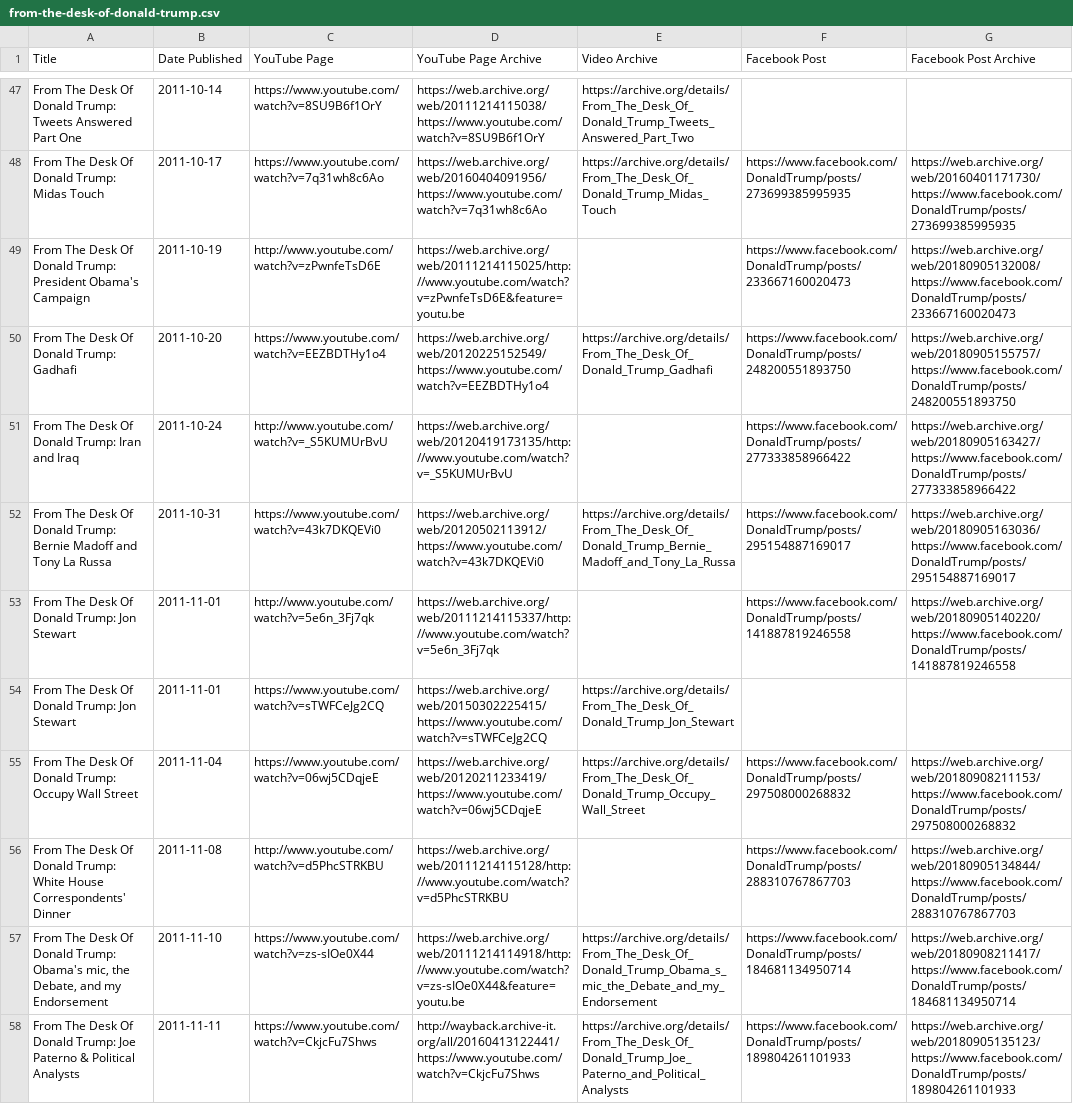
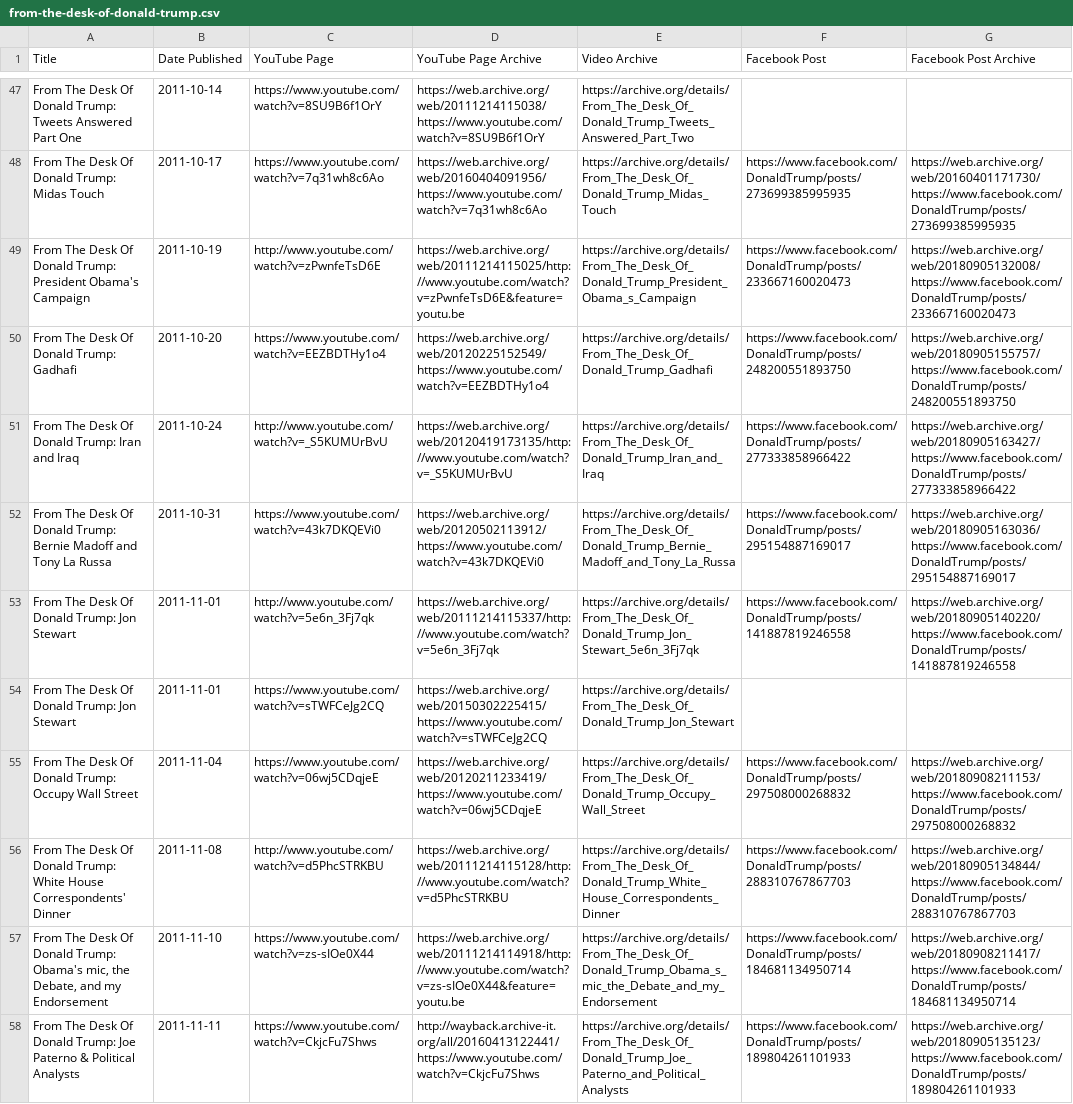
Before and after one commit to VerifiedJoseph/data.verifiedjoseph.com, a CSV file: from-the-desk-of-donald-trump.csv, drawn as a sheet; only a part is shown, gaps mark what is left out; the diff covers the shown part only.

Commit message:
Add video archive links for 15 videos

```diff
--- a/from-the-desk-of-donald-trump.csv
+++ b/from-the-desk-of-donald-trump.csv
@@ -48,10 +48,10 @@ From The Desk Of Donald Trump: Tweets Answered Part One,2011-10-14,https://www.y
 From The Desk Of Donald Trump: Midas Touch,2011-10-17,https://www.youtube.com/watch?v=7q31wh8c6Ao,https://web.archive.org/web/20160404091956/https://www.youtube.com/watch?v=7q31wh8c6Ao,https://archive.org/details/From_The_Desk_Of_Donald_Trump_Midas_Touch,https://www.facebook.com/DonaldTrump/posts/273699385995935,https://web.archive.org/web/20160401171730/https://www.facebook.com/DonaldTrump/posts/273699385995935
-From The Desk Of Donald Trump: President Obama's Campaign,2011-10-19,http://www.youtube.com/watch?v=zPwnfeTsD6E,https://web.archive.org/web/20111214115025/http://www.youtube.com/watch?v=zPwnfeTsD6E&feature=youtu.be,,https://www.facebook.com/DonaldTrump/posts/233667160020473,https://web.archive.org/web/20180905132008/https://www.facebook.com/DonaldTrump/posts/233667160020473
+From The Desk Of Donald Trump: President Obama's Campaign,2011-10-19,http://www.youtube.com/watch?v=zPwnfeTsD6E,https://web.archive.org/web/20111214115025/http://www.youtube.com/watch?v=zPwnfeTsD6E&feature=youtu.be,https://archive.org/details/From_The_Desk_Of_Donald_Trump_President_Obama_s_Campaign,https://www.facebook.com/DonaldTrump/posts/233667160020473,https://web.archive.org/web/20180905132008/https://www.facebook.com/DonaldTrump/posts/233667160020473
 From The Desk Of Donald Trump: Gadhafi,2011-10-20,https://www.youtube.com/watch?v=EEZBDTHy1o4,https://web.archive.org/web/20120225152549/https://www.youtube.com/watch?v=EEZBDTHy1o4,https://archive.org/details/From_The_Desk_Of_Donald_Trump_Gadhafi,https://www.facebook.com/DonaldTrump/posts/248200551893750,https://web.archive.org/web/20180905155757/https://www.facebook.com/DonaldTrump/posts/248200551893750
-From The Desk Of Donald Trump: Iran and Iraq,2011-10-24,http://www.youtube.com/watch?v=_S5KUMUrBvU,https://web.archive.org/web/20120419173135/http://www.youtube.com/watch?v=_S5KUMUrBvU,,https://www.facebook.com/DonaldTrump/posts/277333858966422,https://web.archive.org/web/20180905163427/https://www.facebook.com/DonaldTrump/posts/277333858966422
+From The Desk Of Donald Trump: Iran and Iraq,2011-10-24,http://www.youtube.com/watch?v=_S5KUMUrBvU,https://web.archive.org/web/20120419173135/http://www.youtube.com/watch?v=_S5KUMUrBvU,https://archive.org/details/From_The_Desk_Of_Donald_Trump_Iran_and_Iraq,https://www.facebook.com/DonaldTrump/posts/277333858966422,https://web.archive.org/web/20180905163427/https://www.facebook.com/DonaldTrump/posts/277333858966422
 From The Desk Of Donald Trump: Bernie Madoff and Tony La Russa,2011-10-31,https://www.youtube.com/watch?v=43k7DKQEVi0,https://web.archive.org/web/20120502113912/https://www.youtube.com/watch?v=43k7DKQEVi0,https://archive.org/details/From_The_Desk_Of_Donald_Trump_Bernie_Madoff_and_Tony_La_Russa,https://www.facebook.com/DonaldTrump/posts/295154887169017,https://web.archive.org/web/20180905163036/https://www.facebook.com/DonaldTrump/posts/295154887169017
-From The Desk Of Donald Trump: Jon Stewart,2011-11-01,http://www.youtube.com/watch?v=5e6n_3Fj7qk,https://web.archive.org/web/20111214115337/http://www.youtube.com/watch?v=5e6n_3Fj7qk,,https://www.facebook.com/DonaldTrump/posts/141887819246558,https://web.archive.org/web/20180905140220/https://www.facebook.com/DonaldTrump/posts/141887819246558
+From The Desk Of Donald Trump: Jon Stewart,2011-11-01,http://www.youtube.com/watch?v=5e6n_3Fj7qk,https://web.archive.org/web/20111214115337/http://www.youtube.com/watch?v=5e6n_3Fj7qk,https://archive.org/details/From_The_Desk_Of_Donald_Trump_Jon_Stewart_5e6n_3Fj7qk,https://www.facebook.com/DonaldTrump/posts/141887819246558,https://web.archive.org/web/20180905140220/https://www.facebook.com/DonaldTrump/posts/141887819246558
 From The Desk Of Donald Trump: Jon Stewart,2011-11-01,https://www.youtube.com/watch?v=sTWFCeJg2CQ,https://web.archive.org/web/20150302225415/https://www.youtube.com/watch?v=sTWFCeJg2CQ,https://archive.org/details/From_The_Desk_Of_Donald_Trump_Jon_Stewart,,
 From The Desk Of Donald Trump: Occupy Wall Street,2011-11-04,https://www.youtube.com/watch?v=06wj5CDqjeE,https://web.archive.org/web/20120211233419/https://www.youtube.com/watch?v=06wj5CDqjeE,https://archive.org/details/From_The_Desk_Of_Donald_Trump_Occupy_Wall_Street,https://www.facebook.com/DonaldTrump/posts/297508000268832,https://web.archive.org/web/20180908211153/https://www.facebook.com/DonaldTrump/posts/297508000268832
-From The Desk Of Donald Trump: White House Correspondents' Dinner ,2011-11-08,http://www.youtube.com/watch?v=d5PhcSTRKBU,https://web.archive.org/web/20111214115128/http://www.youtube.com/watch?v=d5PhcSTRKBU,,https://www.facebook.com/DonaldTrump/posts/288310767867703,https://web.archive.org/web/20180905134844/https://www.facebook.com/DonaldTrump/posts/288310767867703
+From The Desk Of Donald Trump: White House Correspondents' Dinner ,2011-11-08,http://www.youtube.com/watch?v=d5PhcSTRKBU,https://web.archive.org/web/20111214115128/http://www.youtube.com/watch?v=d5PhcSTRKBU,https://archive.org/details/From_The_Desk_Of_Donald_Trump_White_House_Correspondents_Dinner,https://www.facebook.com/DonaldTrump/posts/288310767867703,https://web.archive.org/web/20180905134844/https://www.facebook.com/DonaldTrump/posts/288310767867703
 "From The Desk Of Donald Trump: Obama's mic, the Debate, and my Endorsement",2011-11-10,https://www.youtube.com/watch?v=zs-sIOe0X44,https://web.archive.org/web/20111214114918/http://www.youtube.com/watch?v=zs-sIOe0X44&feature=youtu.be,https://archive.org/details/From_The_Desk_Of_Donald_Trump_Obama_s_mic_the_Debate_and_my_Endorsement,https://www.facebook.com/DonaldTrump/posts/184681134950714,https://web.archive.org/web/20180908211417/https://www.facebook.com/DonaldTrump/posts/184681134950714
```
Also changed, not shown: 11 edited cells elsewhere in this file.
